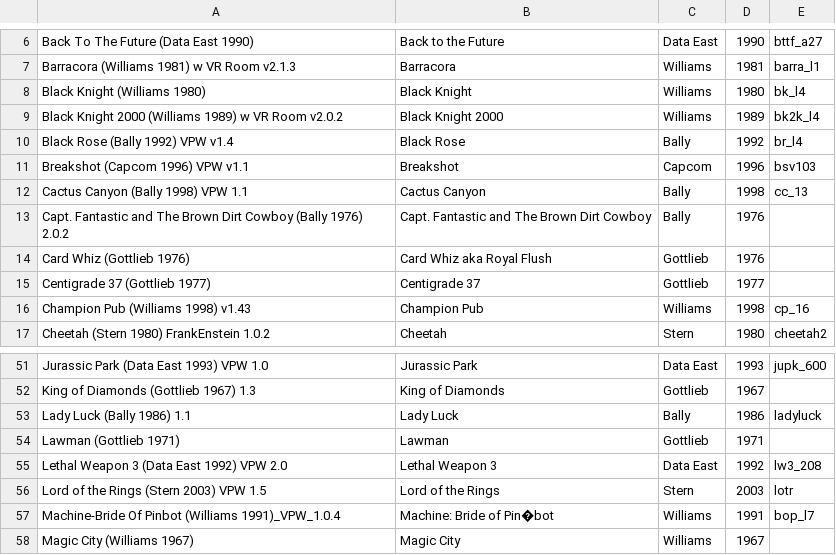
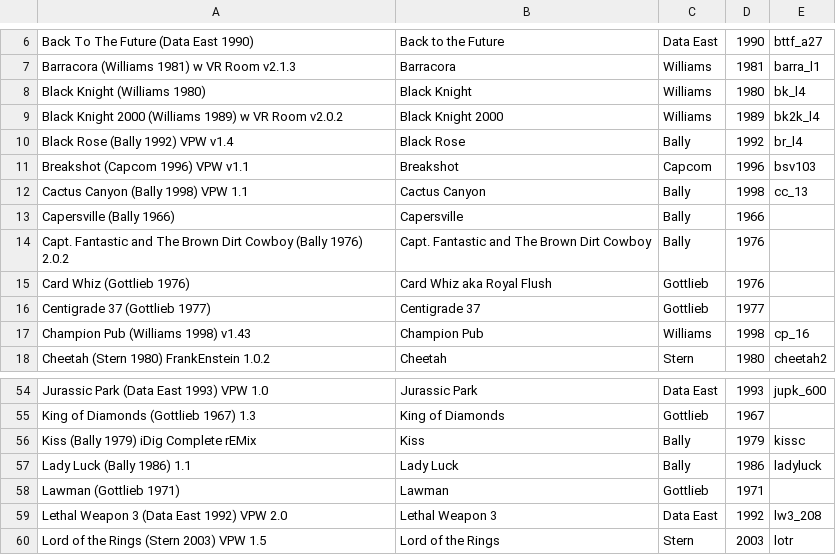
Before and after one commit to milnak/vpx_launcher, a CSV file: tables.csv, drawn as a sheet; only a part is shown, gaps mark what is left out; the shorter side is filled out with more unchanged rows; the diff covers the shown part only.

```diff
--- a/tables.csv
+++ b/tables.csv
@@ -12,2 +12,3 @@
 "Cactus Canyon (Bally 1998) VPW 1.1","Cactus Canyon","Bally","1998","cc_13"
+"Capersville (Bally 1966)","Capersville","Bally","1966",""
 "Capt. Fantastic and The Brown Dirt Cowboy (Bally 1976) 2.0.2","Capt. Fantastic and The Brown Dirt Cowboy","Bally","1976",""
@@ -52,2 +55,3 @@
 "King of Diamonds (Gottlieb 1967) 1.3","King of Diamonds","Gottlieb","1967",""
+"Kiss (Bally 1979) iDig Complete rEMix","Kiss","Bally","1979","kissc"
 "Lady Luck (Bally 1986) 1.1","Lady Luck","Bally","1986","ladyluck"
```
Also changed, not shown: 10 added rows and 1 moved row elsewhere in this file.
